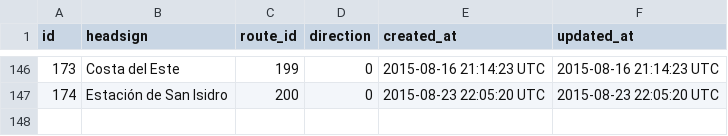
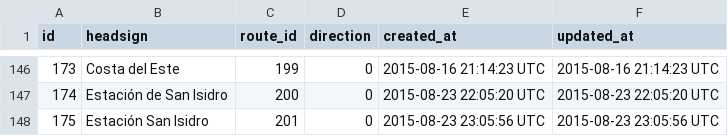
Before and after one commit to merlos/panatrans-dataset, a CSV file: trips.csv, drawn as a sheet; only a part is shown, gaps mark what is left out; the diff names each change by its address in the sheet, - before the commit and + after, or states it on an @@ line.

```diff
--- a/trips.csv
+++ b/trips.csv
+row 148: 175 | Estación San Isidro | 201 | 0 | 2015-08-23 23:05:56 UTC | 2015-08-23 23:05:56 UTC
```
Also changed, not shown: routes.csv, stop_sequences.csv, 1 other file.
